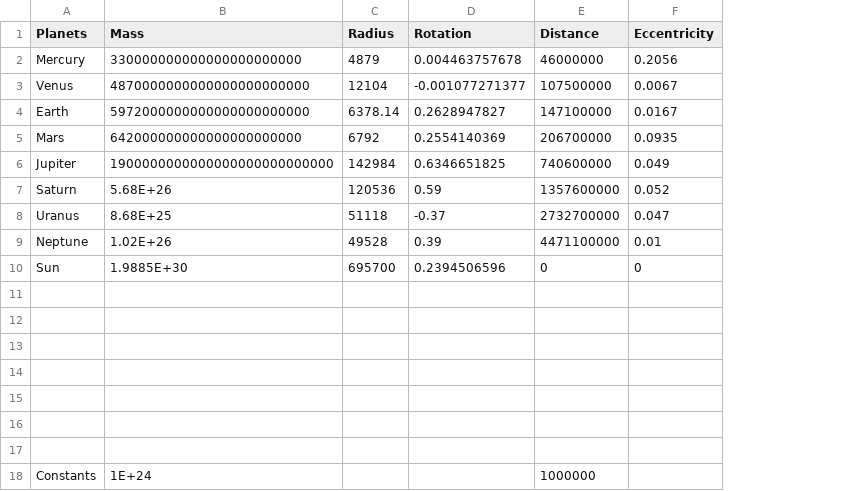
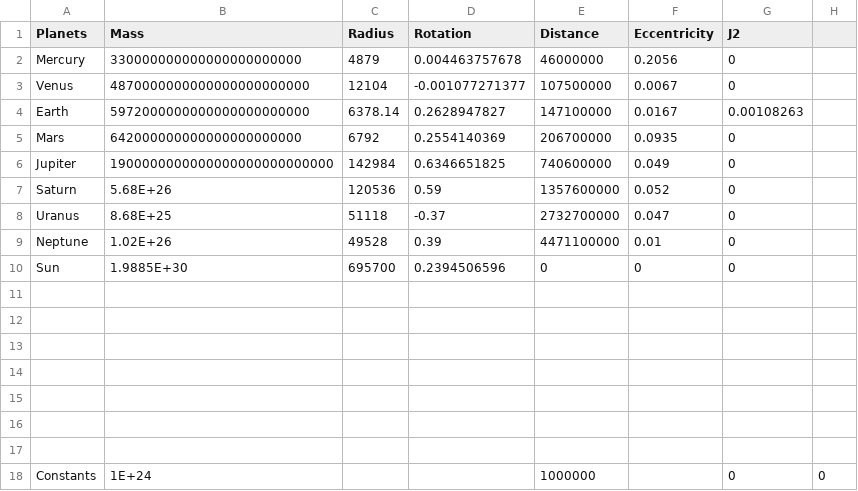
Before and after one commit to Le-Jason/SpaceMechanics, a CSV file: data/SolarSystem.csv, drawn as a sheet; the diff names each change by its address in the sheet, - before the commit and + after, or states it on an @@ line.

```diff
--- a/data/SolarSystem.csv
+++ b/data/SolarSystem.csv
+column G (J2), rows 2-18: 0 | 0 | 0.00108263 | 0 | 0 | 0 | 0 | 0 | 0 |  |  |  |  |  |  |  | 0
+column H, row 18: 0
```
Also changed, not shown: 4 other files.
